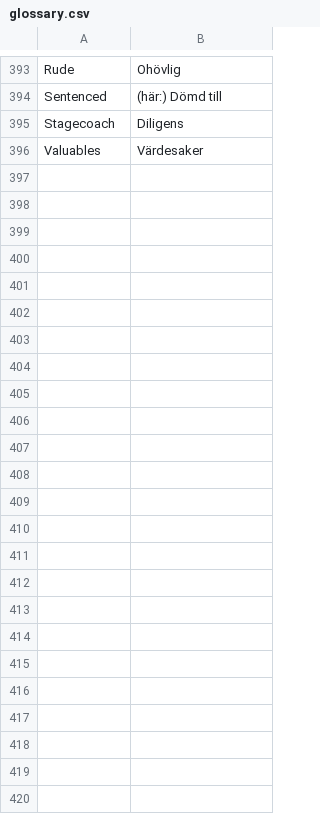
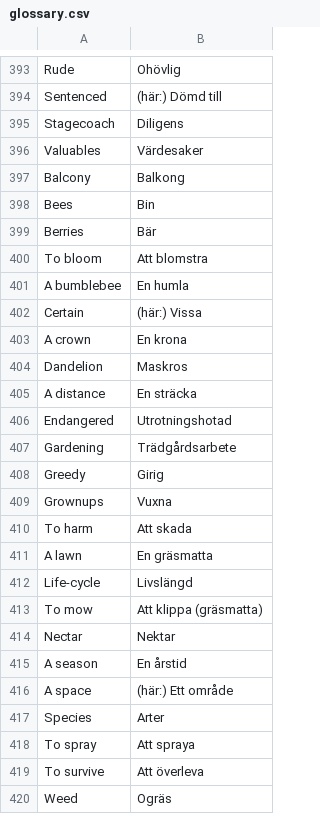
Before and after one commit to Q2MORY17/HomeworkEnglishGlossary, a CSV file: glossary.csv, drawn as a sheet; only a part is shown, gaps mark what is left out; the diff names each change by its address in the sheet, - before the commit and + after, or states it on an @@ line.

```diff
--- a/glossary.csv
+++ b/glossary.csv
+row 397: Balcony | Balkong
+row 398: Bees | Bin
+row 399: Berries | Bär
+row 400: To bloom | Att blomstra
+row 401: A bumblebee | En humla
+row 402: Certain | (här:) Vissa
+row 403: A crown | En krona
+row 404: Dandelion | Maskros
+row 405: A distance | En sträcka
+row 406: Endangered | Utrotningshotad
+row 407: Gardening | Trädgårdsarbete
+row 408: Greedy | Girig
+row 409: Grownups | Vuxna
+row 410: To harm | Att skada
+row 411: A lawn | En gräsmatta
+row 412: Life-cycle | Livslängd
+row 413: To mow | Att klippa (gräsmatta)
+row 414: Nectar | Nektar
+row 415: A season | En årstid
+row 416: A space | (här:) Ett område
+row 417: Species | Arter
+row 418: To spray | Att spraya
+row 419: To survive | Att överleva
+row 420: Weed | Ogräs
```
Also changed, not shown: 3 other files.
